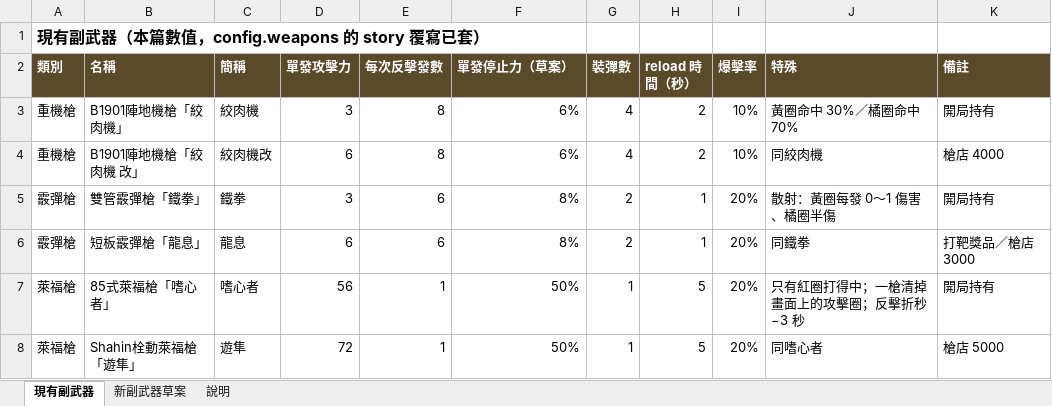
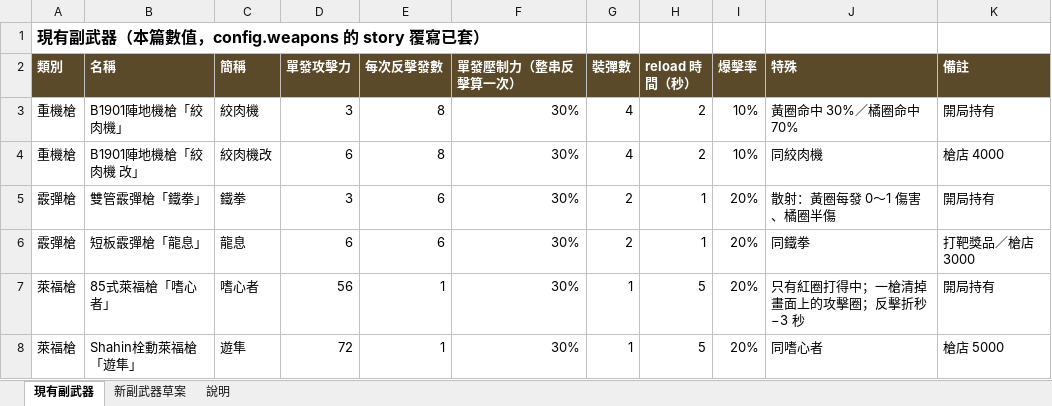
Before and after one commit to raykueco-debug/TIVOT, an Excel workbook: docs/副武器屬性_草案.xlsx, sheet 現有副武器, drawn as a sheet; values as stored, in another font and other column widths than the file's, no borders; the diff names each change by its address in the sheet, - before the commit and + after, or states it on an @@ line.

```diff
--- a/docs/副武器屬性_草案.xlsx (sheet 現有副武器)
+++ b/docs/副武器屬性_草案.xlsx (sheet 現有副武器)
-F2: 單發停止力（草案）
+F2: 單發壓制力（整串反擊算一次）
-F3:F4 (單發壓制力（整串反擊算一次）): 6%
+F3:F4 (單發壓制力（整串反擊算一次）): 30%
-F5:F6 (單發壓制力（整串反擊算一次）): 8%
+F5:F6 (單發壓制力（整串反擊算一次）): 30%
-F7:F8 (單發壓制力（整串反擊算一次）): 50%
+F7:F8 (單發壓制力（整串反擊算一次）): 30%
```
Also changed, not shown: sheet 新副武器草案, sheet 說明, 9 other files.
